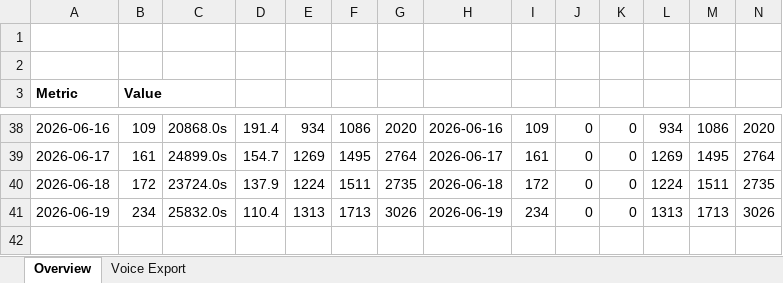
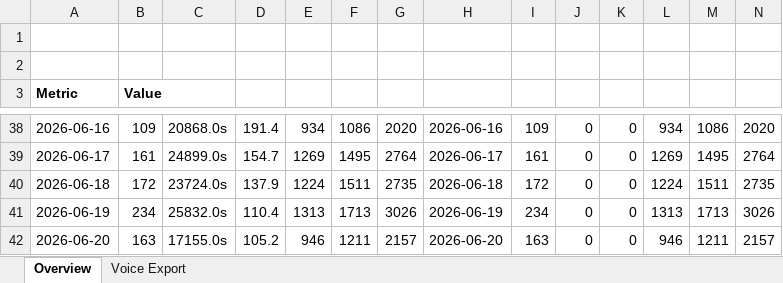
Before and after one commit to ravi-agarwal-bits-digital/anya-voice-dashboard, an Excel workbook: data/voice_analytics_2026-06-20.xlsx, sheet Overview, drawn as a sheet; only a part is shown, gaps mark what is left out; values as stored, in another font and other column widths than the file's, no borders; charts and pictures not drawn; the diff covers the shown part only; the diff names each change by its address in the sheet, - before the commit and + after, or states it on an @@ line.

```diff
--- a/data/voice_analytics_2026-06-20.xlsx (sheet Overview)
+++ b/data/voice_analytics_2026-06-20.xlsx (sheet Overview)
+row 42: 2026-06-20 | 163 | 17155.0s | 105.2 | 946 | 1211 | 2157 | 2026-06-20 | 163 | 0 | 0 | 946 | 1211 | 2157
```
Also changed, not shown: 17 edited cells elsewhere in this sheet, sheet Voice Export, charts or pictures.
